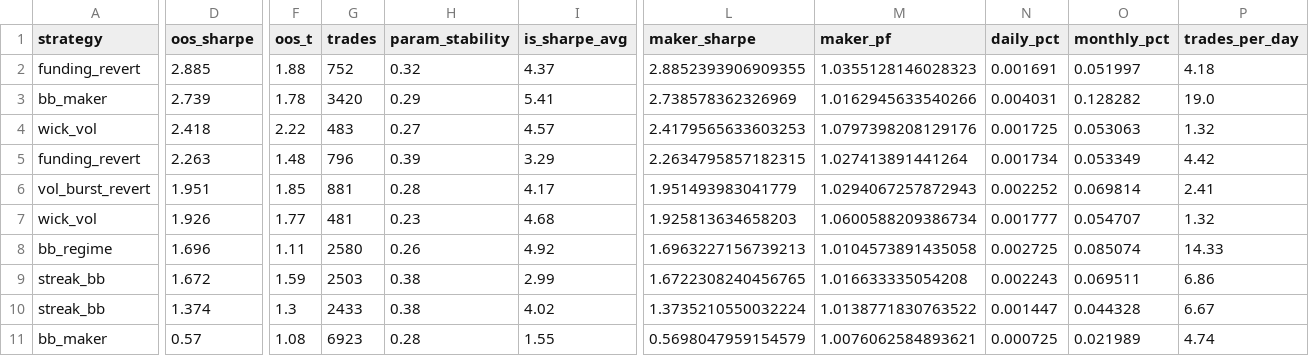
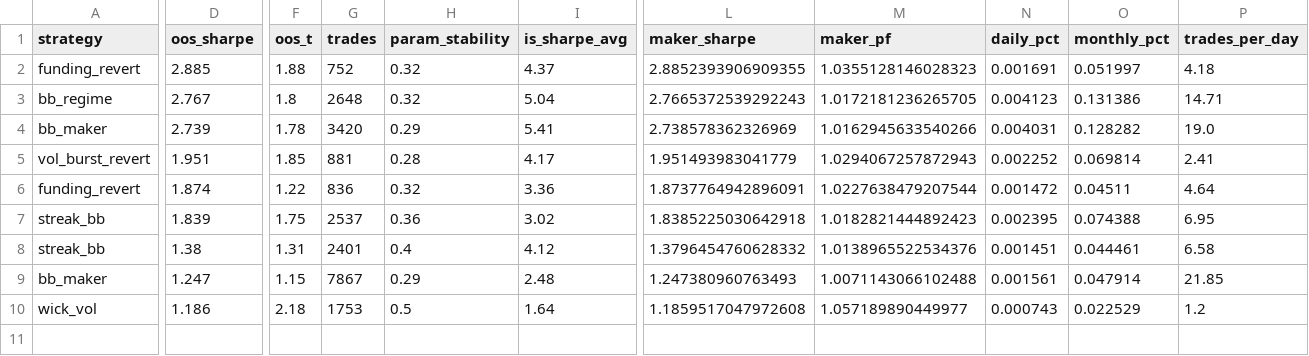
Before and after one commit to davletovaalmira11-creator/scalp-lab-pro, a CSV file: engines/scalp/reports/leaderboard.csv, drawn as a sheet; only a part is shown, gaps mark what is left out; removed rows and columns are numbered as before the commit, all else as after; rows hold the shown columns only; the diff covers the shown part only; the diff names each change by its address in the sheet, - before the commit and + after, or states it on an @@ line.

```diff
--- a/engines/scalp/reports/leaderboard.csv
+++ b/engines/scalp/reports/leaderboard.csv
+row 3: bb_regime | 2.767 | 1.8 | 2648 | 0.32 | 5.04 | 2.7665372539292243 | 1.0172181236265705 | 0.004123 | 0.131386 | 14.71
-row 4: wick_vol | 2.418 | 2.22 | 483 | 0.27 | 4.57 | 2.4179565633603253 | 1.0797398208129176 | 0.001725 | 0.053063 | 1.32
-row 5: funding_revert | 2.263 | 1.48 | 796 | 0.39 | 3.29 | 2.2634795857182315 | 1.027413891441264 | 0.001734 | 0.053349 | 4.42
-row 7: wick_vol | 1.926 | 1.77 | 481 | 0.23 | 4.68 | 1.925813634658203 | 1.0600588209386734 | 0.001777 | 0.054707 | 1.32
-row 8: bb_regime | 1.696 | 1.11 | 2580 | 0.26 | 4.92 | 1.6963227156739213 | 1.0104573891435058 | 0.002725 | 0.085074 | 14.33
-row 9: streak_bb | 1.672 | 1.59 | 2503 | 0.38 | 2.99 | 1.6722308240456765 | 1.016633335054208 | 0.002243 | 0.069511 | 6.86
+row 6: funding_revert | 1.874 | 1.22 | 836 | 0.32 | 3.36 | 1.8737764942896091 | 1.0227638479207544 | 0.001472 | 0.04511 | 4.64
+row 7: streak_bb | 1.839 | 1.75 | 2537 | 0.36 | 3.02 | 1.8385225030642918 | 1.0182821444892423 | 0.002395 | 0.074388 | 6.95
-D8 (oos_sharpe): 1.374
+D8 (oos_sharpe): 1.38
-F8 (oos_t): 1.3
+F8 (oos_t): 1.31
-G8 (trades): 2433
+G8 (trades): 2401
-H8 (param_stability): 0.38
+H8 (param_stability): 0.4
-I8 (is_sharpe_avg): 4.02
+I8 (is_sharpe_avg): 4.12
-L8 (maker_sharpe): 1.3735210550032224
+L8 (maker_sharpe): 1.3796454760628332
-M8 (maker_pf): 1.0138771830763522
+M8 (maker_pf): 1.0138965522534376
-N8 (daily_pct): 0.001447
+N8 (daily_pct): 0.001451
-O8 (monthly_pct): 0.044328
+O8 (monthly_pct): 0.044461
-P8 (trades_per_day): 6.67
+P8 (trades_per_day): 6.58
-row 11: bb_maker | 0.57 | 1.08 | 6923 | 0.28 | 1.55 | 0.5698047959154579 | 1.0076062584893621 | 0.000725 | 0.021989 | 4.74
+row 9: bb_maker | 1.247 | 1.15 | 7867 | 0.29 | 2.48 | 1.247380960763493 | 1.0071143066102488 | 0.001561 | 0.047914 | 21.85
+row 10: wick_vol | 1.186 | 2.18 | 1753 | 0.5 | 1.64 | 1.1859517047972608 | 1.057189890449977 | 0.000743 | 0.022529 | 1.2
```
Also changed, not shown: 1 edited cell elsewhere in this file, engines/scalp/reports/archive.csv, 4 other files.
